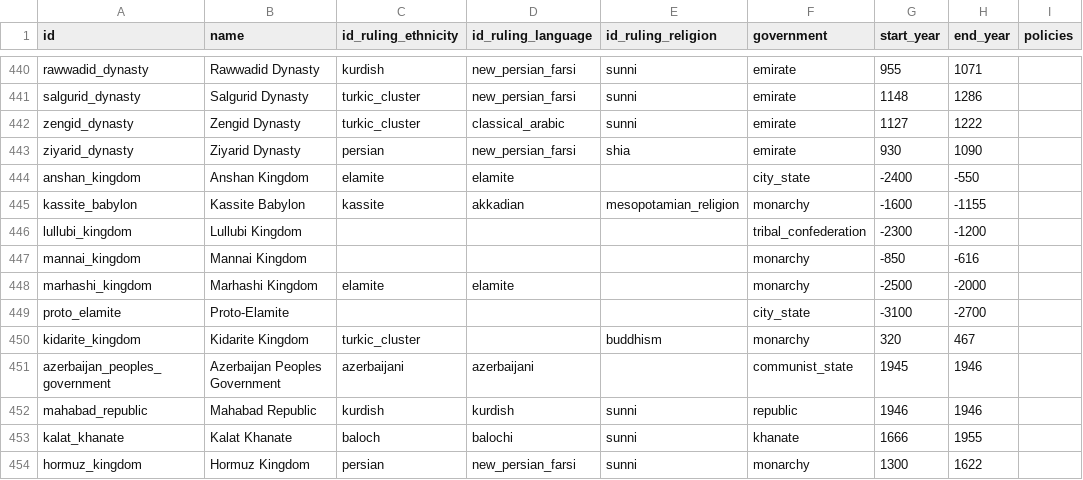
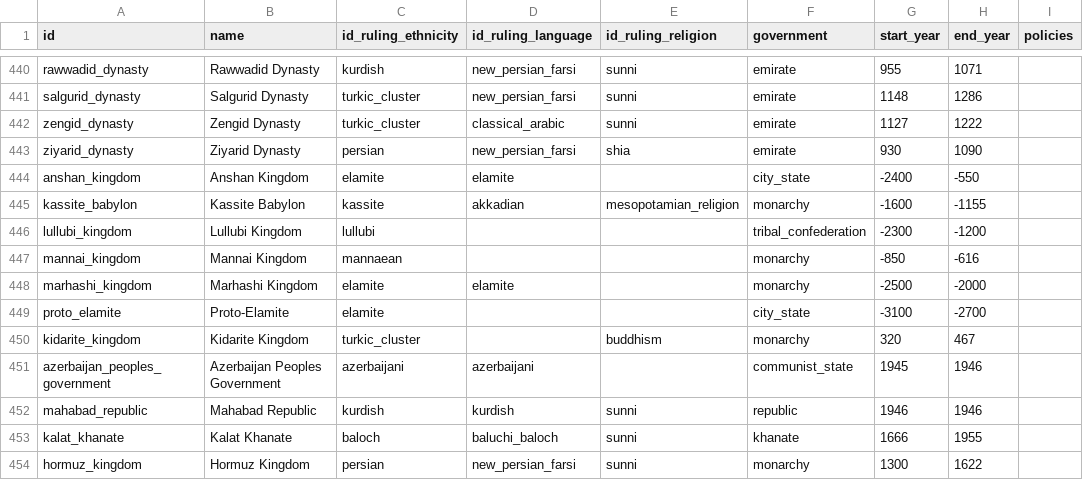
Before and after one commit to renaissancor/anagnosis, a CSV file: csvs/polity.csv, drawn as a sheet; only a part is shown, gaps mark what is left out; the diff covers the shown part only; the diff names each change by its address in the sheet, - before the commit and + after, or states it on an @@ line.

```diff
--- a/csvs/polity.csv
+++ b/csvs/polity.csv
-C446 (id_ruling_ethnicity): (empty)
+C446 (id_ruling_ethnicity): lullubi
-C447 (id_ruling_ethnicity): (empty)
+C447 (id_ruling_ethnicity): mannaean
-C449 (id_ruling_ethnicity): (empty)
+C449 (id_ruling_ethnicity): elamite
-D453 (id_ruling_language): balochi
+D453 (id_ruling_language): baluchi_baloch
```
Also changed, not shown: 13 edited cells elsewhere in this file, csvs/ethnicity.csv, csvs/language.csv, 20 other files.
